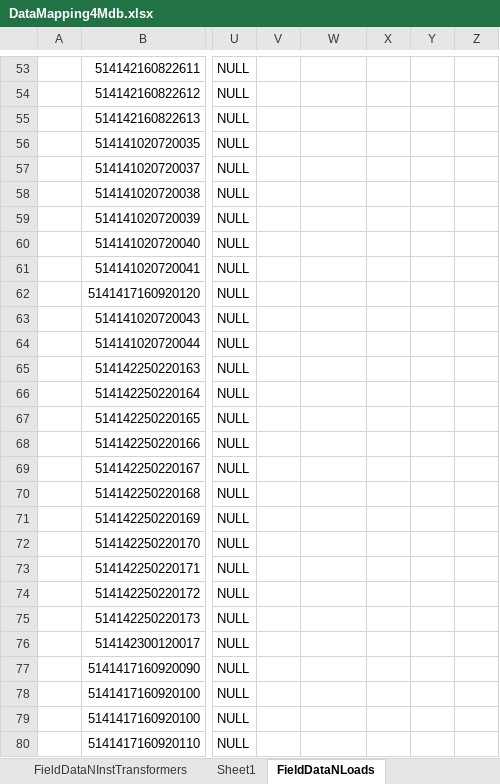
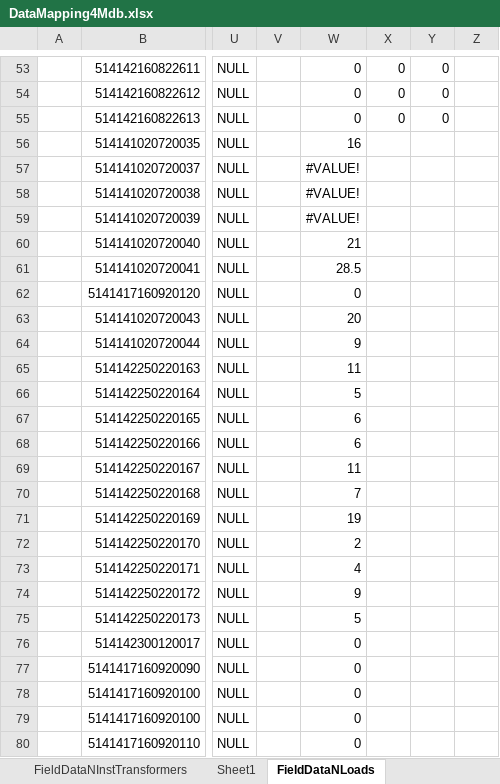
Before and after one commit to consult4best1/Barqaab, an Excel workbook: PESCO2SynergiMdb/DataMapping4Mdb.xlsx, sheet FieldDataNLoads, drawn as a sheet; only a part is shown, gaps mark what is left out; values as stored, in another font and other column widths than the file's, no borders; the diff covers the shown part only; the diff names each change by its address in the sheet, - before the commit and + after, or states it on an @@ line.

```diff
--- a/PESCO2SynergiMdb/DataMapping4Mdb.xlsx (sheet FieldDataNLoads)
+++ b/PESCO2SynergiMdb/DataMapping4Mdb.xlsx (sheet FieldDataNLoads)
-W53:W55: (empty)
+W53:W55: 0
-X53:X55: (empty)
+X53:X55: 0
-Y53:Y55: (empty)
+Y53:Y55: 0
-W56: (empty)
+W56: 16
-W57:W59: (empty)
+W57:W59: #VALUE!
-W60: (empty)
+W60: 21
-W61: (empty)
+W61: 28.5
-W62: (empty)
+W62: 0
-W63: (empty)
+W63: 20
-W64: (empty)
+W64: 9
-W65: (empty)
+W65: 11
-W66: (empty)
+W66: 5
-W67:W68: (empty)
+W67:W68: 6
-W69: (empty)
+W69: 11
-W70: (empty)
+W70: 7
-W71: (empty)
+W71: 19
-W72: (empty)
+W72: 2
-W73: (empty)
+W73: 4
-W74: (empty)
+W74: 9
-W75: (empty)
+W75: 5
-W76:W80: (empty)
+W76:W80: 0
```
Also changed, not shown: 124 edited cells and cell formats elsewhere in this sheet, sheet Sheet1, 2 other files.
